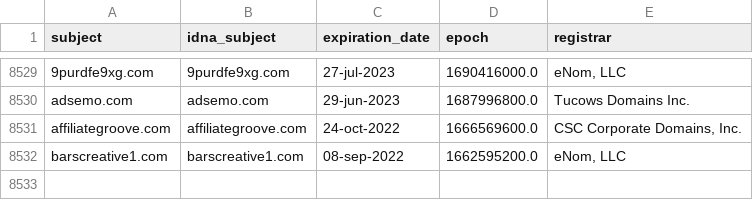
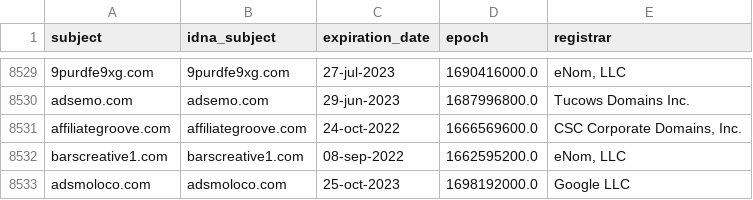
Before and after one commit to Ultimate-Hosts-Blacklist/hostsVN, a CSV file: .pyfunceble/whois.csv, drawn as a sheet; only a part is shown, gaps mark what is left out; the diff names each change by its address in the sheet, - before the commit and + after, or states it on an @@ line.

```diff
--- a/.pyfunceble/whois.csv
+++ b/.pyfunceble/whois.csv
+row 8533: adsmoloco.com | adsmoloco.com | 25-oct-2023 | 1698192000.0 | Google LLC
```
Also changed, not shown: 11 other files.
